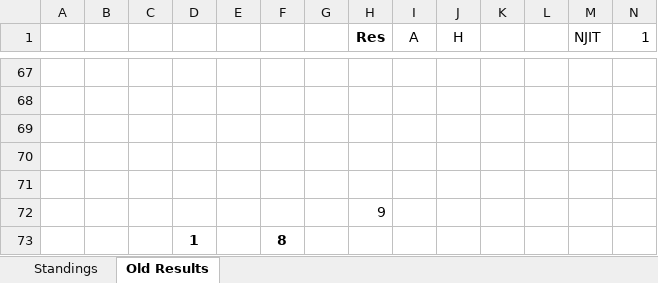
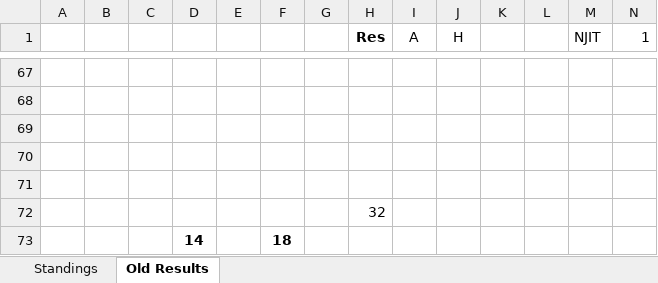
Before and after one commit to michael-m-casserly/methockey, an Excel workbook: DataFiles/MCHC 2026-27 Standings Worksheet - Atlantic West.xlsm, sheet Old Results, drawn as a sheet; only a part is shown, gaps mark what is left out; values as stored, in another font and other column widths than the file's, no borders; removed rows and columns are numbered as before the commit, all else as after; rows hold the shown columns only; the diff covers the shown part only; the diff names each change by its address in the sheet, - before the commit and + after, or states it on an @@ line.

Commit message:
MCW-442; Weekend Results

```diff
--- a/DataFiles/MCHC 2026-27 Standings Worksheet - Atlantic West.xlsm (sheet Old Results)
+++ b/DataFiles/MCHC 2026-27 Standings Worksheet - Atlantic West.xlsm (sheet Old Results)
-H72 (Res): 9
+H72 (Res): 32
-row 73:  |  |  | 1 |  | 8
+row 73:  |  |  | 14 |  | 18
```
Also changed, not shown: 31 edited cells elsewhere in this sheet, sheet Standings, DataFiles/MCHC 2026-27 Standings Worksheet - Atlantic East.xlsm, DataFiles/MCHC 2026-27 Standings Worksheet.xlsm, 7 other files.
